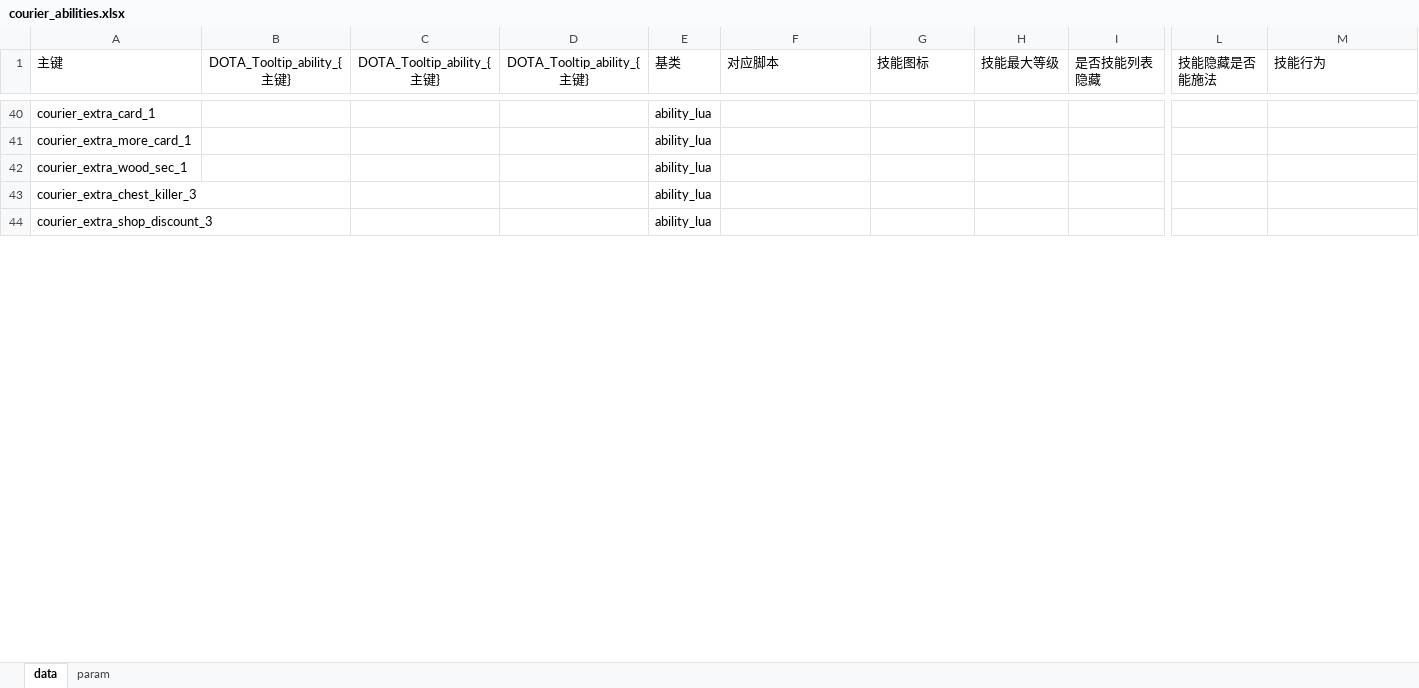
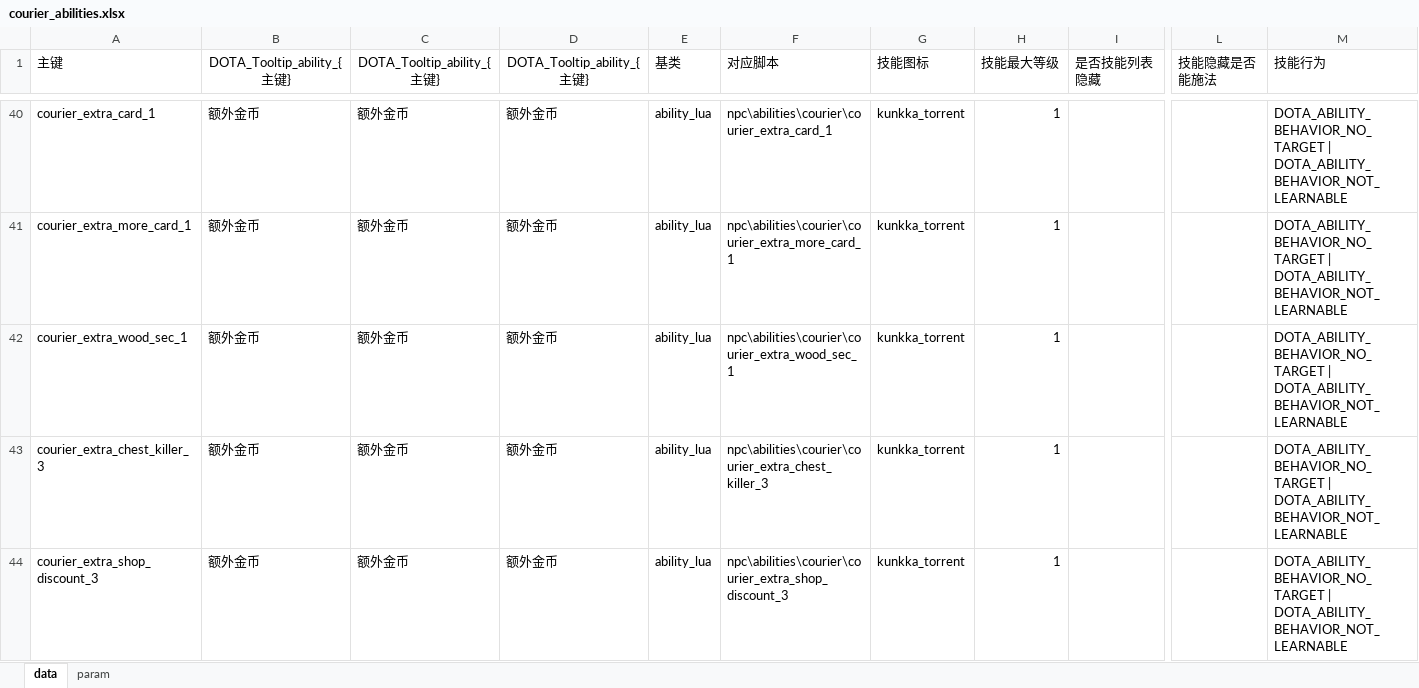
Before and after one commit to cchorseless/xiyou, an Excel workbook: code/excels/abilities/courier_abilities.xlsx, sheet data, drawn as a sheet; only a part is shown, gaps mark what is left out; values as stored, in another font and other column widths than the file's, no borders; the diff covers the shown part only; the diff names each change by its address in the sheet, - before the commit and + after, or states it on an @@ line.

```diff
--- a/code/excels/abilities/courier_abilities.xlsx (sheet data)
+++ b/code/excels/abilities/courier_abilities.xlsx (sheet data)
-B40:B44 (DOTA_Tooltip_ability_{主键}): (empty)
+B40:B44 (DOTA_Tooltip_ability_{主键}): 额外金币
-C40:C44 (DOTA_Tooltip_ability_{主键}): (empty)
+C40:C44 (DOTA_Tooltip_ability_{主键}): 额外金币
-D40:D44 (DOTA_Tooltip_ability_{主键}): (empty)
+D40:D44 (DOTA_Tooltip_ability_{主键}): 额外金币
-F40 (对应脚本): (empty)
+F40 (对应脚本): npc\abilities\courier\courier_extra_card_1
-G40:G44 (技能图标): (empty)
+G40:G44 (技能图标): kunkka_torrent
-H40:H44 (技能最大等级): (empty)
+H40:H44 (技能最大等级): 1
-M40:M44 (技能行为): (empty)
+M40:M44 (技能行为): DOTA_ABILITY_BEHAVIOR_NO_TARGET | DOTA_ABILITY_BEHAVIOR_NOT_LEARNABLE
-F41 (对应脚本): (empty)
+F41 (对应脚本): npc\abilities\courier\courier_extra_more_card_1
-F42 (对应脚本): (empty)
+F42 (对应脚本): npc\abilities\courier\courier_extra_wood_sec_1
-F43 (对应脚本): (empty)
+F43 (对应脚本): npc\abilities\courier\courier_extra_chest_killer_3
-F44 (对应脚本): (empty)
+F44 (对应脚本): npc\abilities\courier\courier_extra_shop_discount_3
```
Also changed, not shown: 266 edited cells elsewhere in this sheet, code/excels/abilities/common_abilities.xlsx, code/excels/npc_heroes_custom.xlsx, 40 other files.
